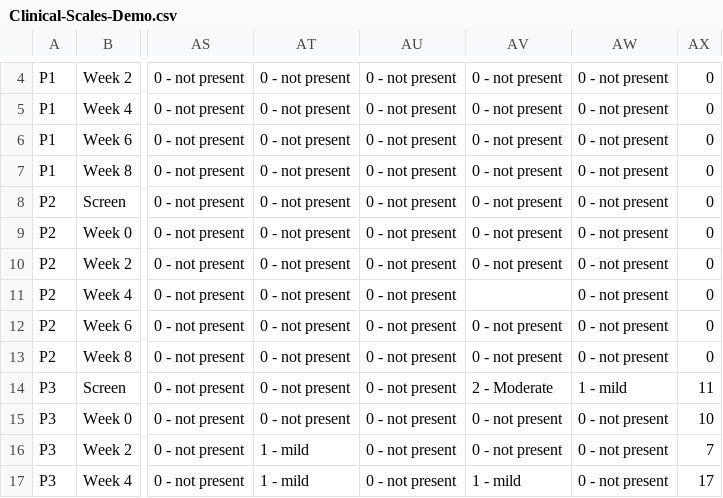
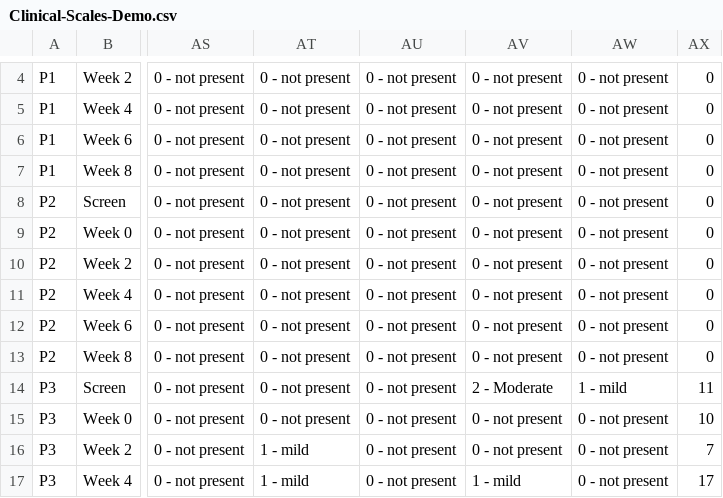
Before and after one commit to freeeal/MGH_viz_platform, a CSV file: data/Clinical-Scales-Demo.csv, drawn as a sheet; only a part is shown, gaps mark what is left out; the diff names each change by its address in the sheet, - before the commit and + after, or states it on an @@ line.

Commit message:
reach feature parity with prior commit, with clinical arrays sent instead of total; add reset dropdowns upon patient change

```diff
--- a/data/Clinical-Scales-Demo.csv
+++ b/data/Clinical-Scales-Demo.csv
-AV11: (empty)
+AV11: 0 - not present
```
Also changed, not shown: 3 other files.
